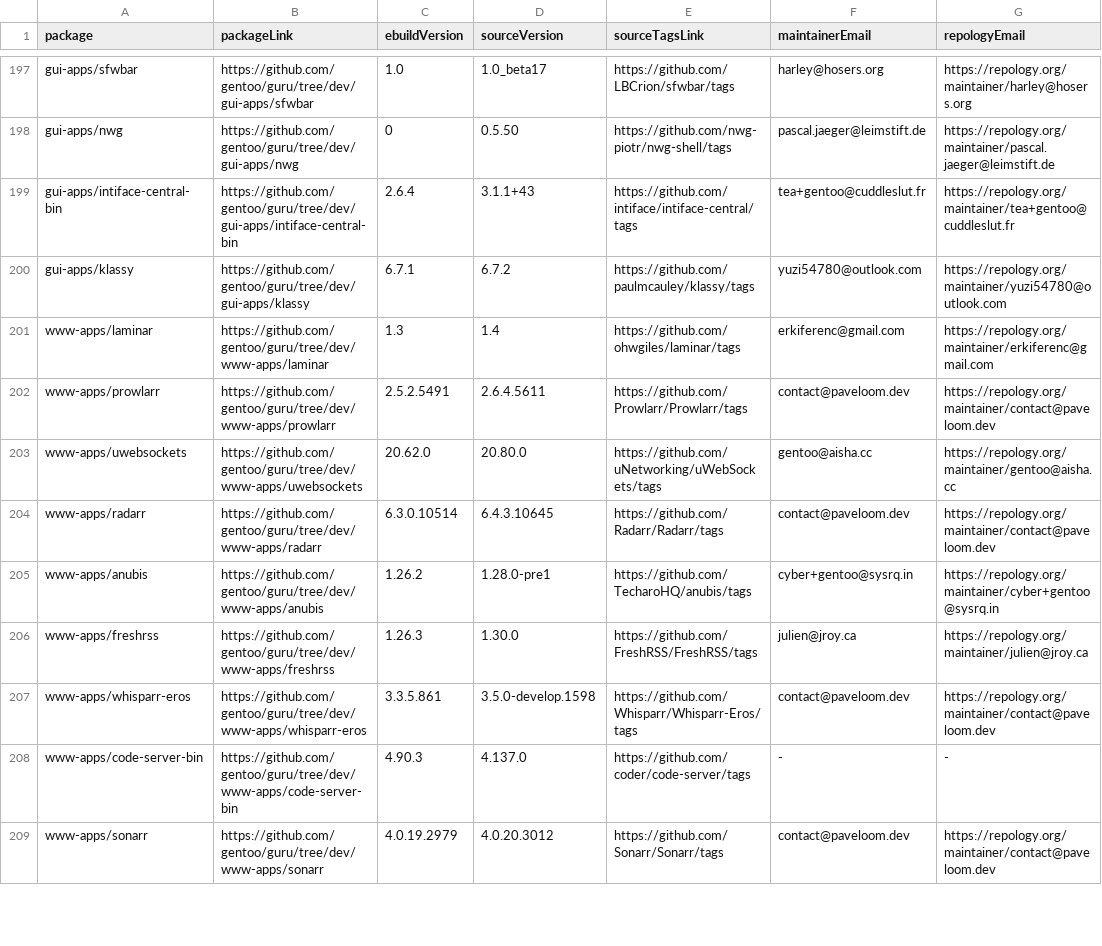
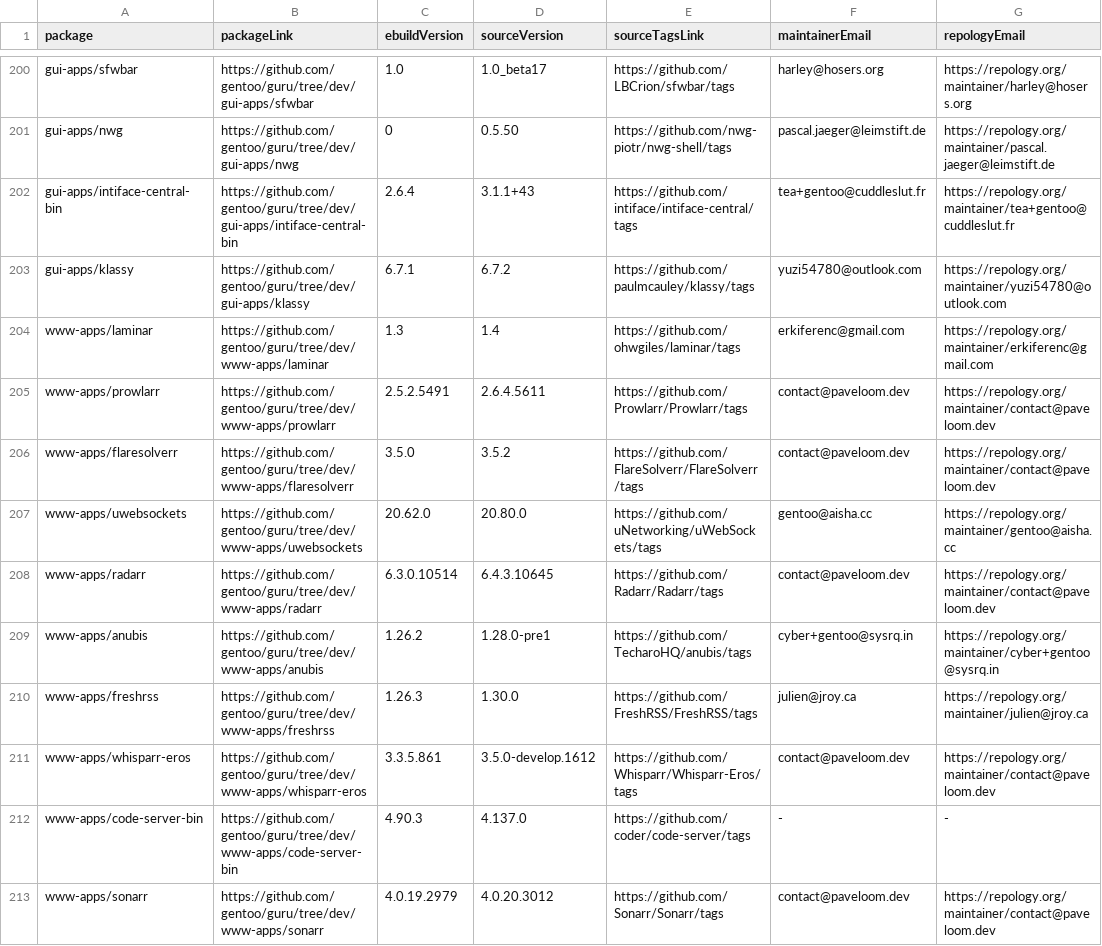
Before and after one commit to ingenarel/gentoo-hit-list, a CSV file: .github-raw-data.csv, drawn as a sheet; only a part is shown, gaps mark what is left out; the diff covers the shown part only.

```diff
--- a/.github-raw-data.csv
+++ b/.github-raw-data.csv
@@ -202,2 +205,3 @@ www-apps/laminar,https://github.com/gentoo/guru/tree/dev/www-apps/laminar,1.3,1.
 www-apps/prowlarr,https://github.com/gentoo/guru/tree/dev/www-apps/prowlarr,2.5.2.5491,2.6.4.5611,https://github.com/Prowlarr/Prowlarr/tags,contact@paveloom.dev,https://repology.org/maintainer/contact@paveloom.dev
+www-apps/flaresolverr,https://github.com/gentoo/guru/tree/dev/www-apps/flaresolverr,3.5.0,3.5.2,https://github.com/FlareSolverr/FlareSolverr/tags,contact@paveloom.dev,https://repology.org/maintainer/contact@paveloom.dev
 www-apps/uwebsockets,https://github.com/gentoo/guru/tree/dev/www-apps/uwebsockets,20.62.0,20.80.0,https://github.com/uNetworking/uWebSockets/tags,gentoo@aisha.cc,https://repology.org/maintainer/gentoo@aisha.cc
@@ -206,3 +210,3 @@ www-apps/anubis,https://github.com/gentoo/guru/tree/dev/www-apps/anubis,1.26.2,1
 www-apps/freshrss,https://github.com/gentoo/guru/tree/dev/www-apps/freshrss,1.26.3,1.30.0,https://github.com/FreshRSS/FreshRSS/tags,julien@jroy.ca,https://repology.org/maintainer/julien@jroy.ca
-www-apps/whisparr-eros,https://github.com/gentoo/guru/tree/dev/www-apps/whisparr-eros,3.3.5.861,3.5.0-develop.1598,https://github.com/Whisparr/Whisparr-Eros/tags,contact@paveloom.dev,https://repology.org/maintainer/contact@paveloom.dev
+www-apps/whisparr-eros,https://github.com/gentoo/guru/tree/dev/www-apps/whisparr-eros,3.3.5.861,3.5.0-develop.1612,https://github.com/Whisparr/Whisparr-Eros/tags,contact@paveloom.dev,https://repology.org/maintainer/contact@paveloom.dev
 www-apps/code-server-bin,https://github.com/gentoo/guru/tree/dev/www-apps/code-server-bin,4.90.3,4.137.0,https://github.com/coder/code-server/tags,-,-
```
Also changed, not shown: 7 added rows, 7 removed rows and 38 edited cells elsewhere in this file, .gitlab-raw-data.csv, 1 other file.
